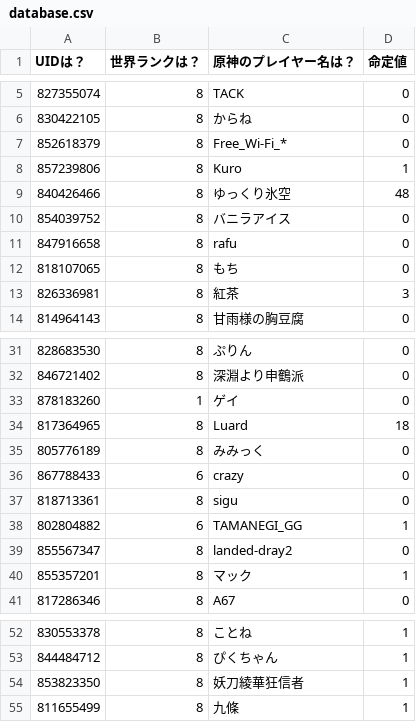
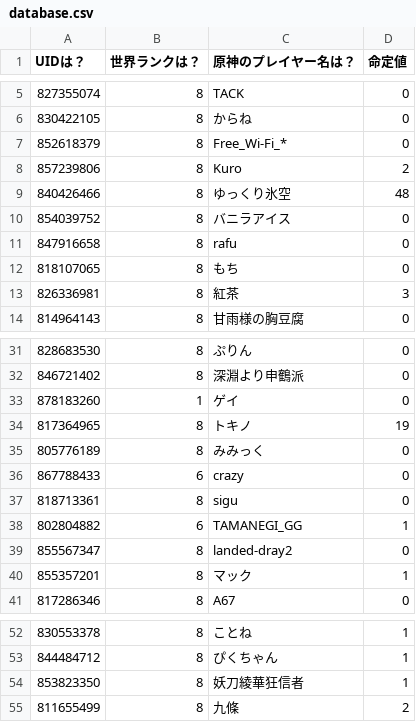
Before and after one commit to KuziLive/upload, a CSV file: database.csv, drawn as a sheet; only a part is shown, gaps mark what is left out.

```diff
--- a/database.csv
+++ b/database.csv
@@ -7,3 +7,3 @@
 "852618379","8","Free_Wi-Fi_*","0"
-"857239806","8","Kuro","1"
+"857239806","8","Kuro","2"
 "840426466","8","ゆっくり氷空","48"
@@ -33,3 +33,3 @@
 "878183260","1","ゲイ","0"
-"817364965","8","Luard","18"
+"817364965","8","トキノ","19"
 "805776189","8","みみっく","0"
@@ -54,2 +54,2 @@
 "853823350","8","妖刀綾華狂信者","1"
-"811655499","8","九條","1"
+"811655499","8","九條","2"
```
Also changed, not shown: 5 other files.
